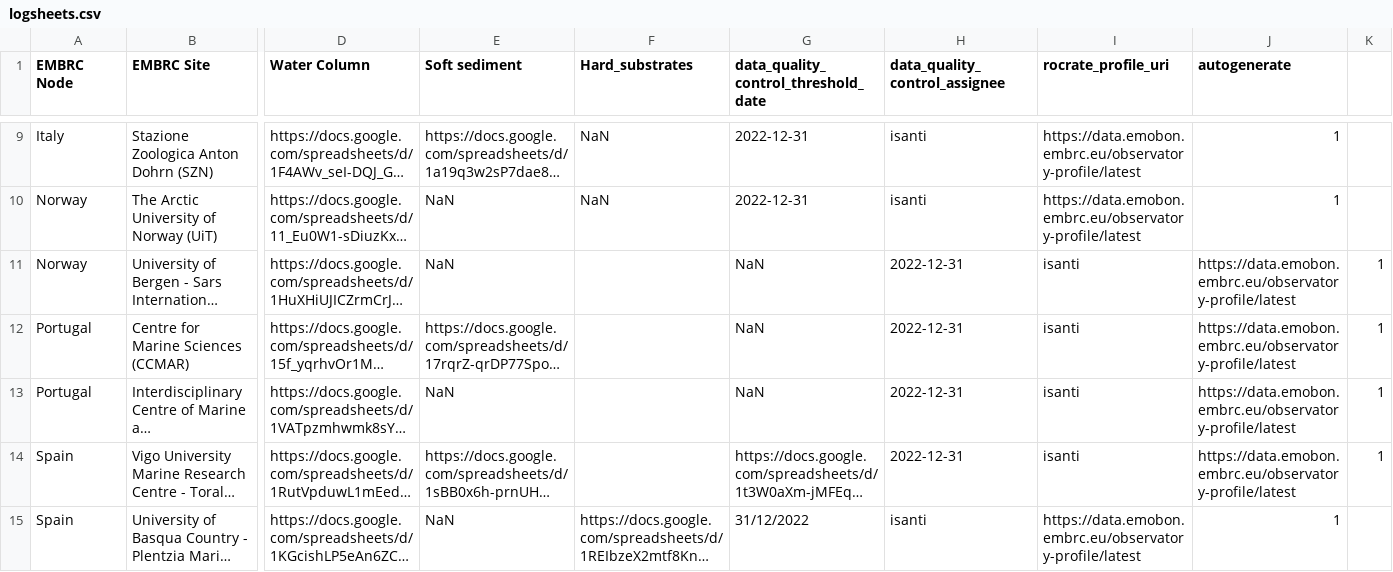
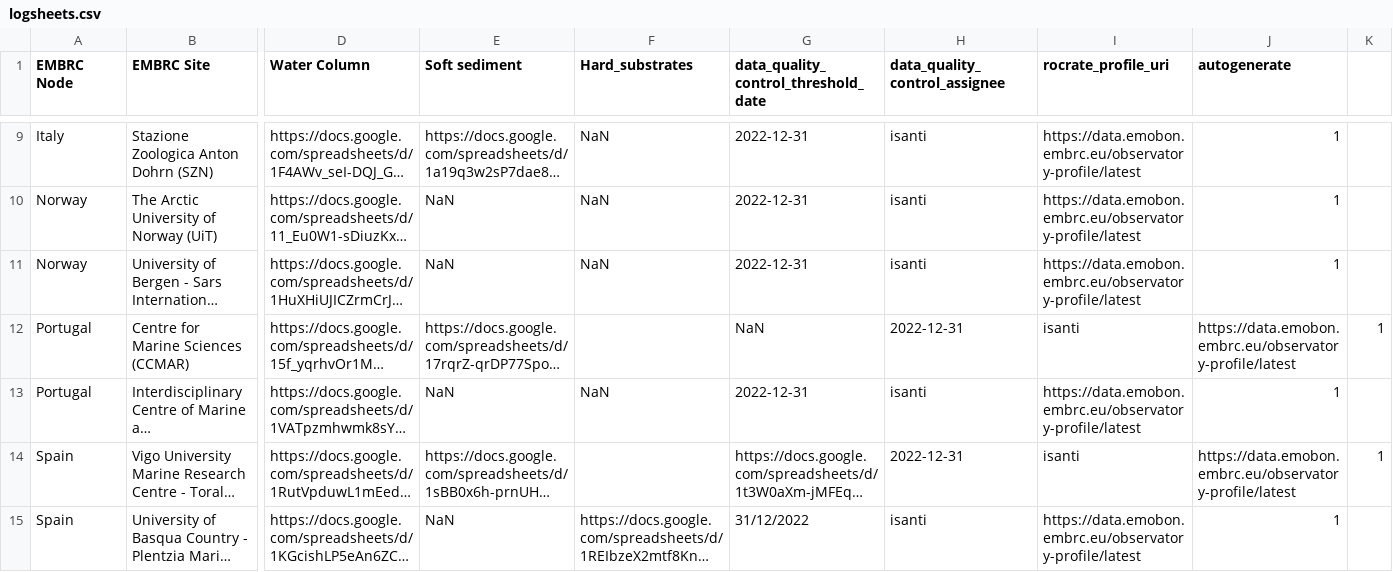
Before and after one commit to emo-bon/governance-crate, a CSV file: logsheets.csv, drawn as a sheet; only a part is shown, gaps mark what is left out; long unchanged cells end in …; the diff names each change by its address in the sheet, - before the commit and + after, or states it on an @@ line.

Commit message:
delete comma

```diff
--- a/logsheets.csv
+++ b/logsheets.csv
-F11 (Hard_substrates): (empty)
+F11 (Hard_substrates): NaN
-G11: NaN
+G11: 2022-12-31
-H11 (data_quality_control_assignee): 2022-12-31
+H11 (data_quality_control_assignee): isanti
-I11 (rocrate_profile_uri): isanti
+I11 (rocrate_profile_uri): https://data.emobon.embrc.eu/observatory-profile/latest
-J11 (autogenerate): https://data.emobon.embrc.eu/observatory-profile/latest
+J11 (autogenerate): 1
-K11: 1
+K11: (empty)
-F13 (Hard_substrates): (empty)
+F13 (Hard_substrates): NaN
-G13: NaN
+G13: 2022-12-31
-H13 (data_quality_control_assignee): 2022-12-31
+H13 (data_quality_control_assignee): isanti
-I13 (rocrate_profile_uri): isanti
+I13 (rocrate_profile_uri): https://data.emobon.embrc.eu/observatory-profile/latest
-J13 (autogenerate): https://data.emobon.embrc.eu/observatory-profile/latest
+J13 (autogenerate): 1
-K13: 1
+K13: (empty)
```
